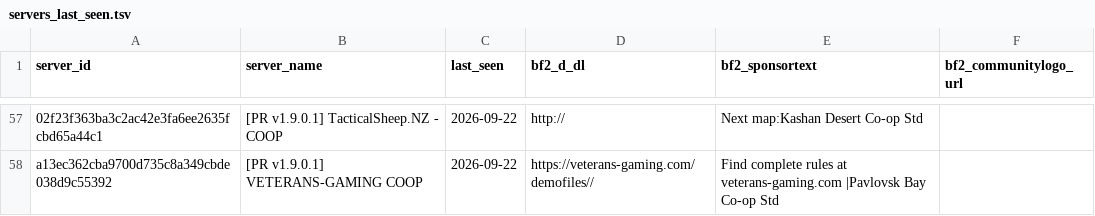
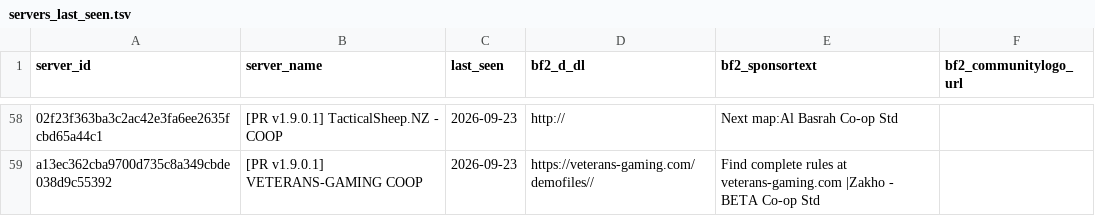
Before and after one commit to SucharMistrz/PRServerTracker, a TSV file: data/servers_last_seen.tsv, drawn as a sheet; only a part is shown, gaps mark what is left out; addresses are those after the commit; the diff covers the shown part only; the diff names each change by its address in the sheet, - before the commit and + after, or states it on an @@ line.

```diff
--- a/data/servers_last_seen.tsv
+++ b/data/servers_last_seen.tsv
-C58:C59 (last_seen): 2026-09-22
+C58:C59 (last_seen): 2026-09-23
-E58 (bf2_sponsortext): Next map:Kashan Desert Co-op Std
+E58 (bf2_sponsortext): Next map:Al Basrah Co-op Std
-E59 (bf2_sponsortext): …at veterans-gaming.com |Pavlovsk Bay Co-op Std
+E59 (bf2_sponsortext): …at veterans-gaming.com |Zakho - BETA Co-op Std
```
Also changed, not shown: 17 added rows and 16 removed rows elsewhere in this file.
